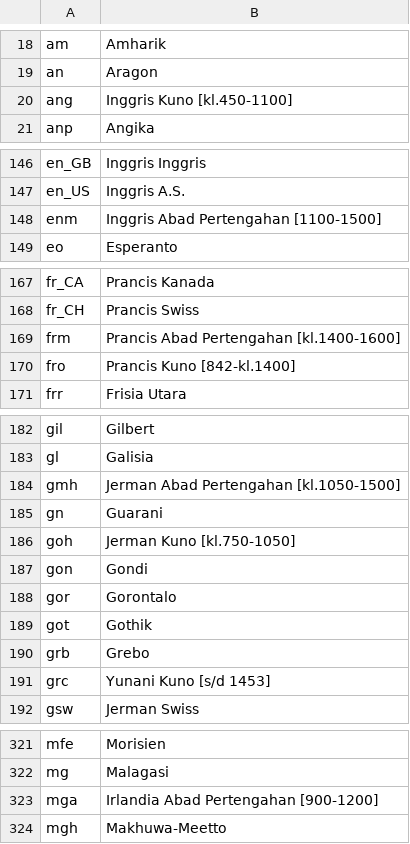
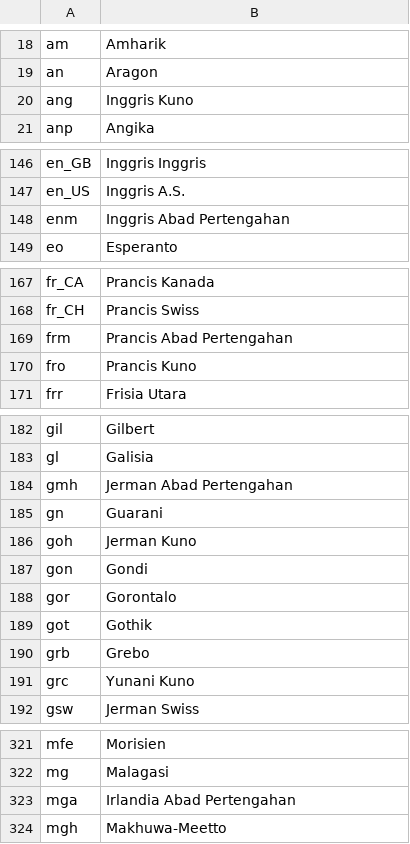
Before and after one commit to rahulshibu/language-list, a CSV file: language/cldr/id/language.csv, drawn as a sheet; only a part is shown, gaps mark what is left out; the diff covers the shown part only.

```diff
--- a/language/cldr/id/language.csv
+++ b/language/cldr/id/language.csv
@@ -19,3 +19,3 @@ am,Amharik
 an,Aragon
-ang,Inggris Kuno [kl.450-1100]
+ang,Inggris Kuno
 anp,Angika
@@ -147,3 +147,3 @@ en_GB,Inggris Inggris
 en_US,Inggris A.S.
-enm,Inggris Abad Pertengahan [1100-1500]
+enm,Inggris Abad Pertengahan
 eo,Esperanto
@@ -168,4 +168,4 @@ fr_CA,Prancis Kanada
 fr_CH,Prancis Swiss
-frm,Prancis Abad Pertengahan [kl.1400-1600]
-fro,Prancis Kuno [842-kl.1400]
+frm,Prancis Abad Pertengahan
+fro,Prancis Kuno
 frr,Frisia Utara
@@ -183,5 +183,5 @@ gil,Gilbert
 gl,Galisia
-gmh,Jerman Abad Pertengahan [kl.1050-1500]
+gmh,Jerman Abad Pertengahan
 gn,Guarani
-goh,Jerman Kuno [kl.750-1050]
+goh,Jerman Kuno
 gon,Gondi
@@ -190,3 +190,3 @@ got,Gothik
 grb,Grebo
-grc,Yunani Kuno [s/d 1453]
+grc,Yunani Kuno
 gsw,Jerman Swiss
@@ -322,3 +322,3 @@ mfe,Morisien
 mg,Malagasi
-mga,Irlandia Abad Pertengahan [900-1200]
+mga,Irlandia Abad Pertengahan
 mgh,Makhuwa-Meetto
```
Also changed, not shown: 1 edited cell elsewhere in this file, language/cldr/cy/language.csv, language/cldr/en/language.csv, 56 other files.
